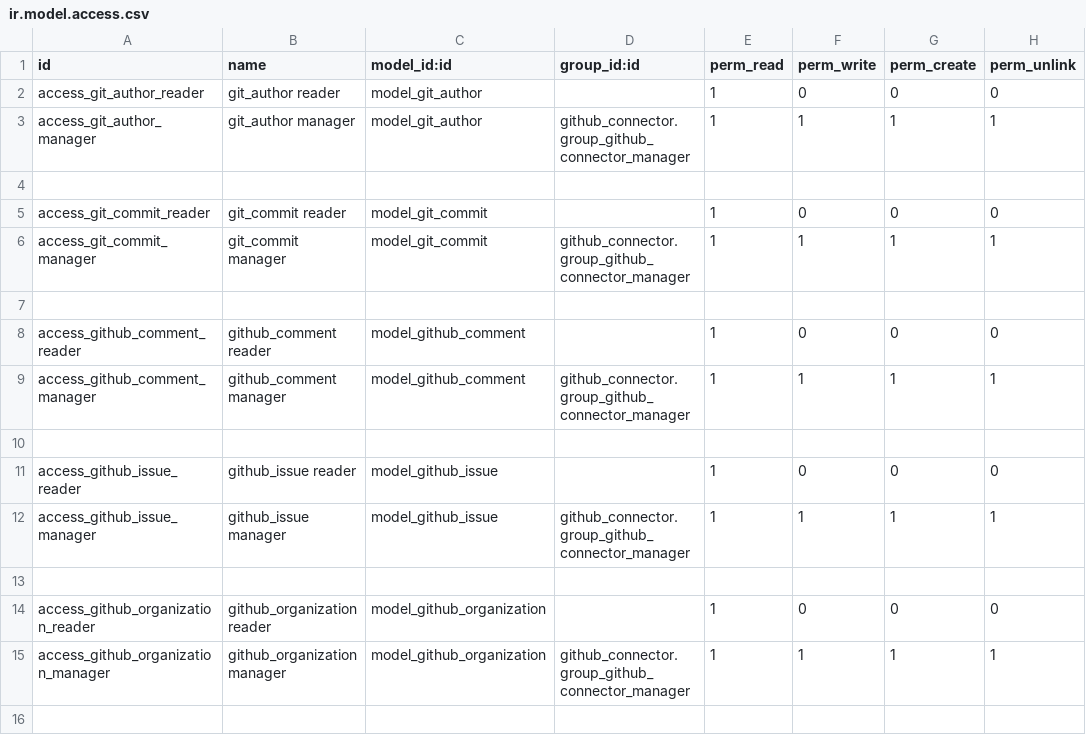
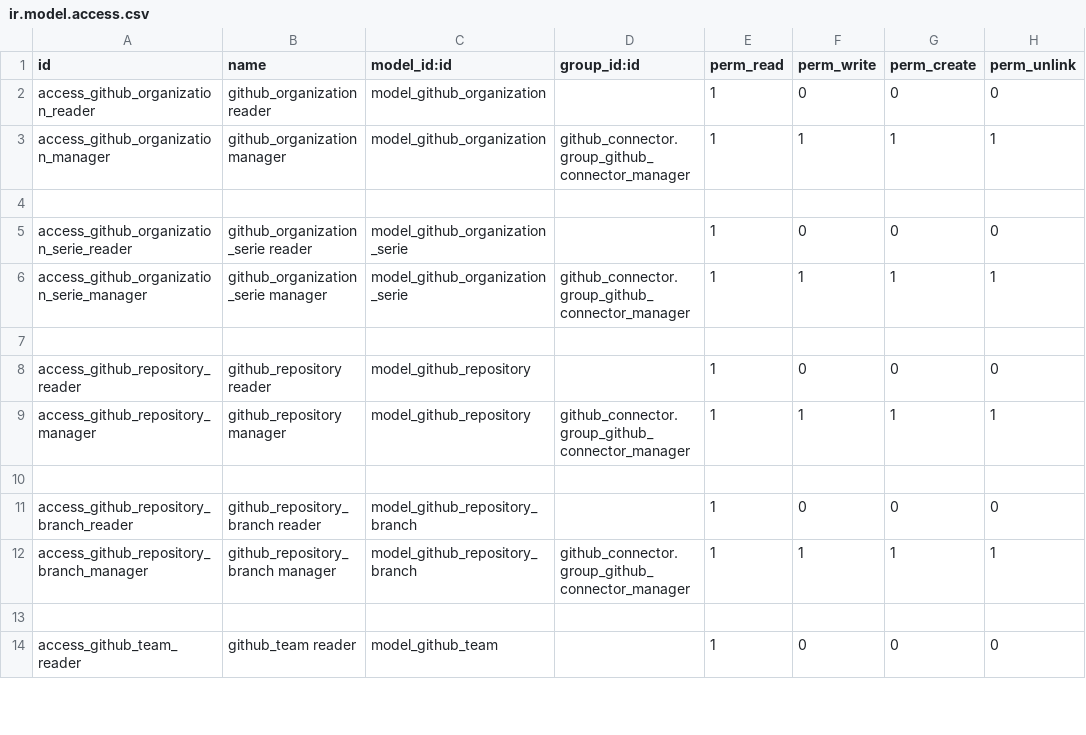
Before and after one commit to OCA/interface-github, a CSV file: github_connector/security/ir.model.access.csv, drawn as a sheet; only a part is shown; the shorter side is filled out with more unchanged rows.

Commit message:
[REM] remove issue, comment, commit, author object

```diff
--- a/github_connector/security/ir.model.access.csv
+++ b/github_connector/security/ir.model.access.csv
@@ -1,14 +1,2 @@
 id,name,model_id:id,group_id:id,perm_read,perm_write,perm_create,perm_unlink
-access_git_author_reader,git_author reader,model_git_author,,1,0,0,0
-access_git_author_manager,git_author manager,model_git_author,github_connector.group_github_connector_manager,1,1,1,1
-,,,,,,,
-access_git_commit_reader,git_commit reader,model_git_commit,,1,0,0,0
-access_git_commit_manager,git_commit manager,model_git_commit,github_connector.group_github_connector_manager,1,1,1,1
-,,,,,,,
-access_github_comment_reader,github_comment reader,model_github_comment,,1,0,0,0
-access_github_comment_manager,github_comment manager,model_github_comment,github_connector.group_github_connector_manager,1,1,1,1
-,,,,,,,
-access_github_issue_reader,github_issue reader,model_github_issue,,1,0,0,0
-access_github_issue_manager,github_issue manager,model_github_issue,github_connector.group_github_connector_manager,1,1,1,1
-,,,,,,,
 access_github_organization_reader,github_organization reader,model_github_organization,,1,0,0,0
```
Also changed, not shown: 24 other files.
